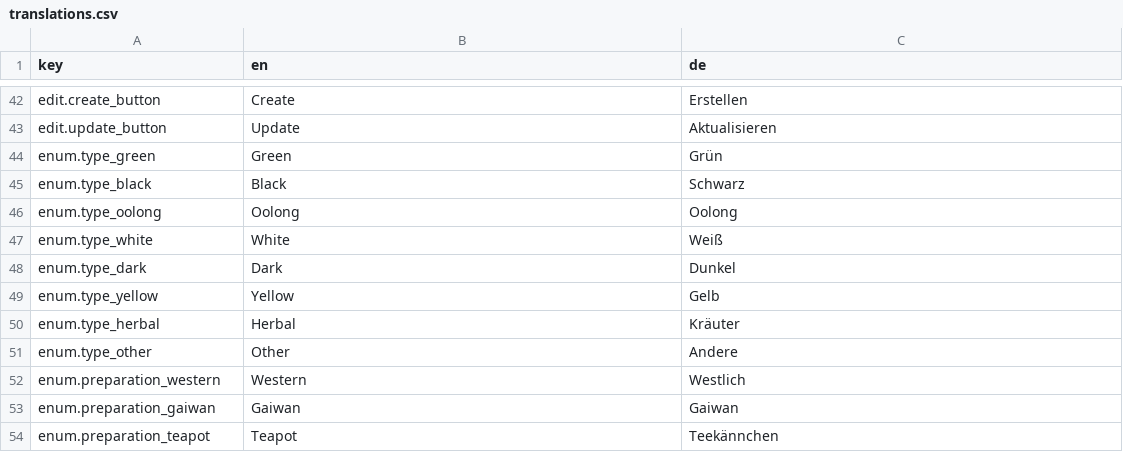
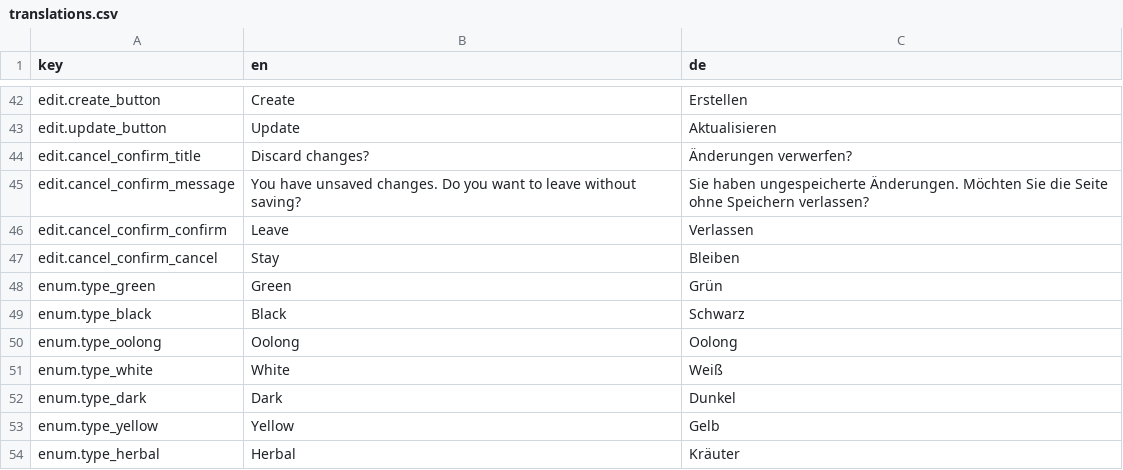
Before and after one commit to Unjson/journalitea, a CSV file: src/services/i18n/translations.csv, drawn as a sheet; only a part is shown, gaps mark what is left out; the shorter side is filled out with more unchanged rows.

Commit message:
add confirm dialog to edit screen when trying to exit without saving

```diff
--- a/src/services/i18n/translations.csv
+++ b/src/services/i18n/translations.csv
@@ -43,2 +43,6 @@ edit.create_button;Create;Erstellen
 edit.update_button;Update;Aktualisieren
+edit.cancel_confirm_title;Discard changes?;Änderungen verwerfen?
+edit.cancel_confirm_message;You have unsaved changes. Do you want to leave without saving?;Sie haben ungespeicherte Änderungen. Möchten Sie die Seite ohne Speichern verlassen?
+edit.cancel_confirm_confirm;Leave;Verlassen
+edit.cancel_confirm_cancel;Stay;Bleiben
 enum.type_green;Green;Grün
```
Also changed, not shown: 1 other file.
